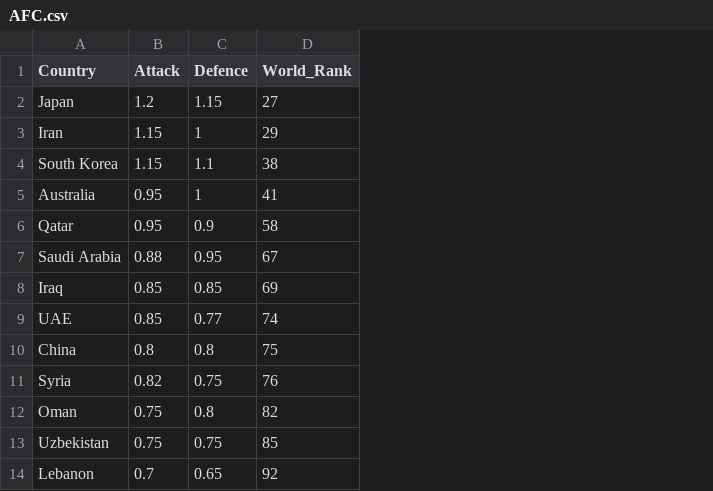
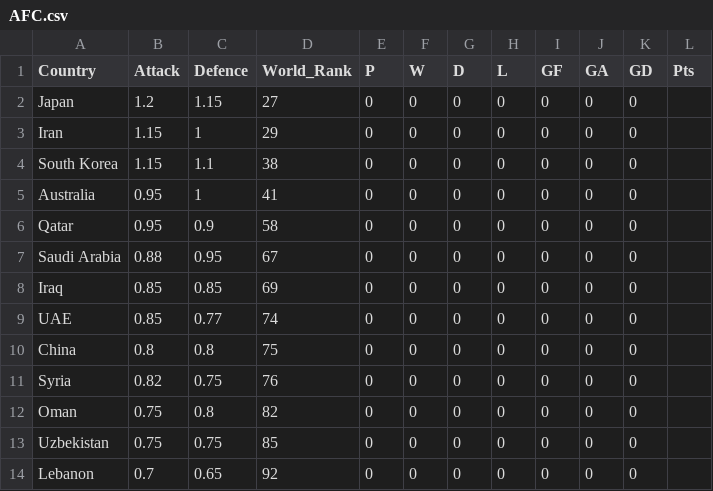
Before and after one commit to samwcounsell/WorldCup, a CSV file: GoverningBodies/AFC.csv, drawn as a sheet; only a part is shown; the diff names each change by its address in the sheet, - before the commit and + after, or states it on an @@ line.

Commit message:
Add files via upload

```diff
--- a/GoverningBodies/AFC.csv
+++ b/GoverningBodies/AFC.csv
+column E (P), rows 2-14: all 0
+column F (W), rows 2-14: all 0
+column G (D), rows 2-14: all 0
+column H (L), rows 2-14: all 0
+column I (GF), rows 2-14: all 0
+column J (GA), rows 2-14: all 0
+column K (GD), rows 2-14: all 0
+column L (Pts), empty
```
